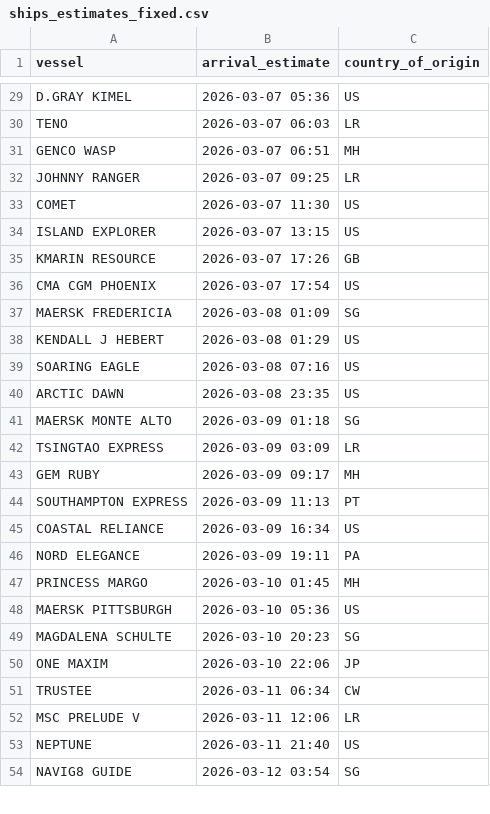
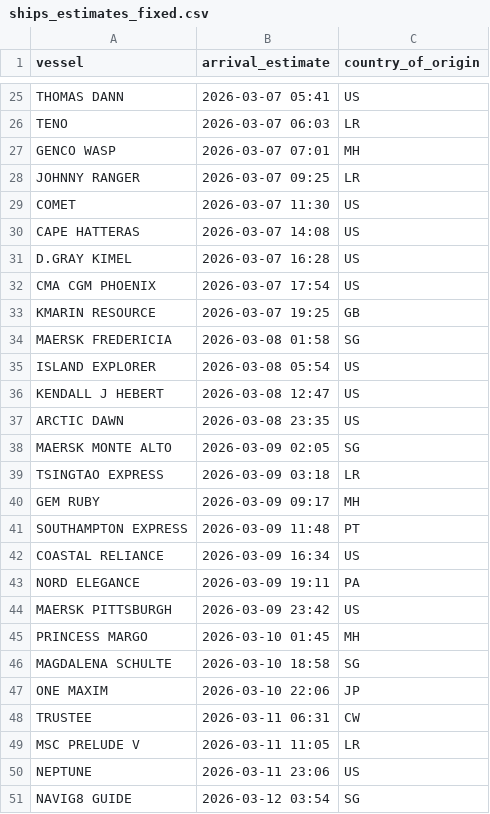
Before and after one commit to natalierjonas/FOC_NYC, a CSV file: ships_estimates_fixed.csv, drawn as a sheet; only a part is shown, gaps mark what is left out; removed rows and columns are numbered as before the commit, all else as after; the diff covers the shown part only; the diff names each change by its address in the sheet, - before the commit and + after, or states it on an @@ line.

```diff
--- a/ships_estimates_fixed.csv
+++ b/ships_estimates_fixed.csv
-A25 (vessel): D.GRAY KIMEL
+A25 (vessel): THOMAS DANN
-B25 (arrival_estimate): 2026-03-07 05:36
+B25 (arrival_estimate): 2026-03-07 05:41
-B27 (arrival_estimate): 2026-03-07 06:51
+B27 (arrival_estimate): 2026-03-07 07:01
+row 30: CAPE HATTERAS | 2026-03-07 14:08 | US
-A31 (vessel): ISLAND EXPLORER
+A31 (vessel): D.GRAY KIMEL
-B31 (arrival_estimate): 2026-03-07 13:15
+B31 (arrival_estimate): 2026-03-07 16:28
-row 35: KMARIN RESOURCE | 2026-03-07 17:26 | GB
+row 33: KMARIN RESOURCE | 2026-03-07 19:25 | GB
-B34 (arrival_estimate): 2026-03-08 01:09
+B34 (arrival_estimate): 2026-03-08 01:58
+row 35: ISLAND EXPLORER | 2026-03-08 05:54 | US
-B36 (arrival_estimate): 2026-03-08 01:29
+B36 (arrival_estimate): 2026-03-08 12:47
-row 39: SOARING EAGLE | 2026-03-08 07:16 | US
-B38 (arrival_estimate): 2026-03-09 01:18
+B38 (arrival_estimate): 2026-03-09 02:05
-B39 (arrival_estimate): 2026-03-09 03:09
+B39 (arrival_estimate): 2026-03-09 03:18
-B41 (arrival_estimate): 2026-03-09 11:13
+B41 (arrival_estimate): 2026-03-09 11:48
+row 44: MAERSK PITTSBURGH | 2026-03-09 23:42 | US
-row 48: MAERSK PITTSBURGH | 2026-03-10 05:36 | US
-B46 (arrival_estimate): 2026-03-10 20:23
+B46 (arrival_estimate): 2026-03-10 18:58
-B48 (arrival_estimate): 2026-03-11 06:34
+B48 (arrival_estimate): 2026-03-11 06:31
-B49 (arrival_estimate): 2026-03-11 12:06
+B49 (arrival_estimate): 2026-03-11 11:05
-B50 (arrival_estimate): 2026-03-11 21:40
+B50 (arrival_estimate): 2026-03-11 23:06
```
Also changed, not shown: 11 added rows, 14 removed rows and 14 edited cells elsewhere in this file, filtered_ships.csv.
